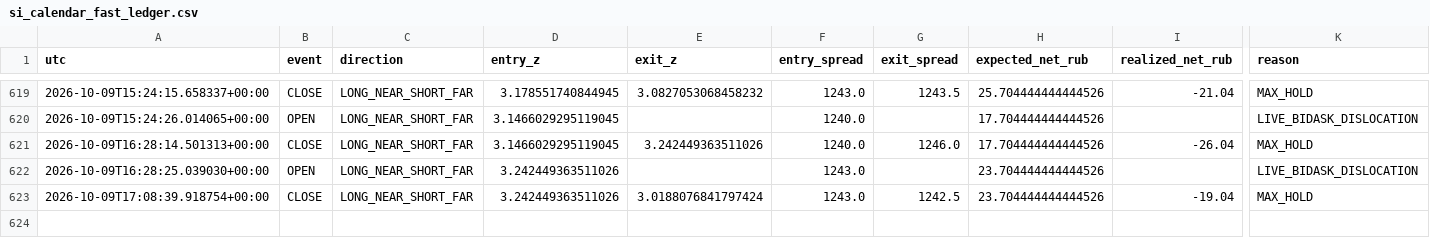
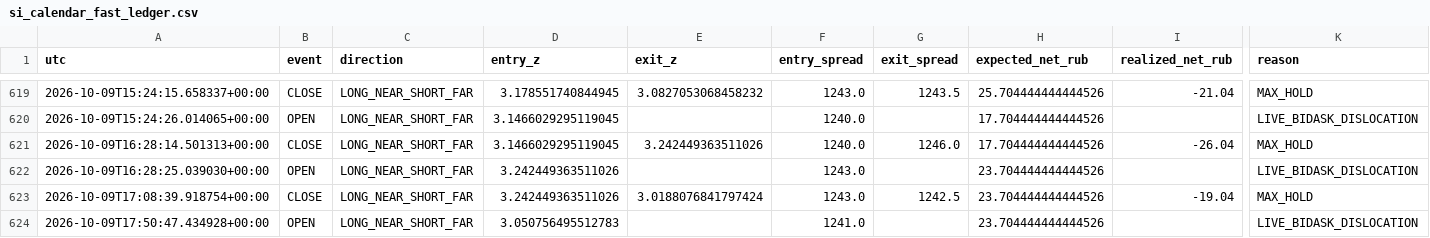
Before and after one commit to actforfoto-rgb/ETRN, a CSV file: NORM_LAB/ARBITRAGE_RADAR/production/event_state/si_calendar_fast_ledger.csv, drawn as a sheet; only a part is shown, gaps mark what is left out; rows hold the shown columns only; the diff names each change by its address in the sheet, - before the commit and + after, or states it on an @@ line.

```diff
--- a/NORM_LAB/ARBITRAGE_RADAR/production/event_state/si_calendar_fast_ledger.csv
+++ b/NORM_LAB/ARBITRAGE_RADAR/production/event_state/si_calendar_fast_ledger.csv
+row 624: 2026-10-09T17:50:47.434928+00:00 | OPEN | LONG_NEAR_SHORT_FAR | 3.050756495512783 |  | 1241.0 |  | 23.704444444444526 |  | LIVE_BIDASK_DISLOCATION
```
Also changed, not shown: NORM_LAB/ARBITRAGE_RADAR/production/event_state/si_calendar_effective_v2_timeseries.csv, NORM_LAB/ARBITRAGE_RADAR/production/event_state/si_calendar_fast_timeseries.csv, 13 other files.
